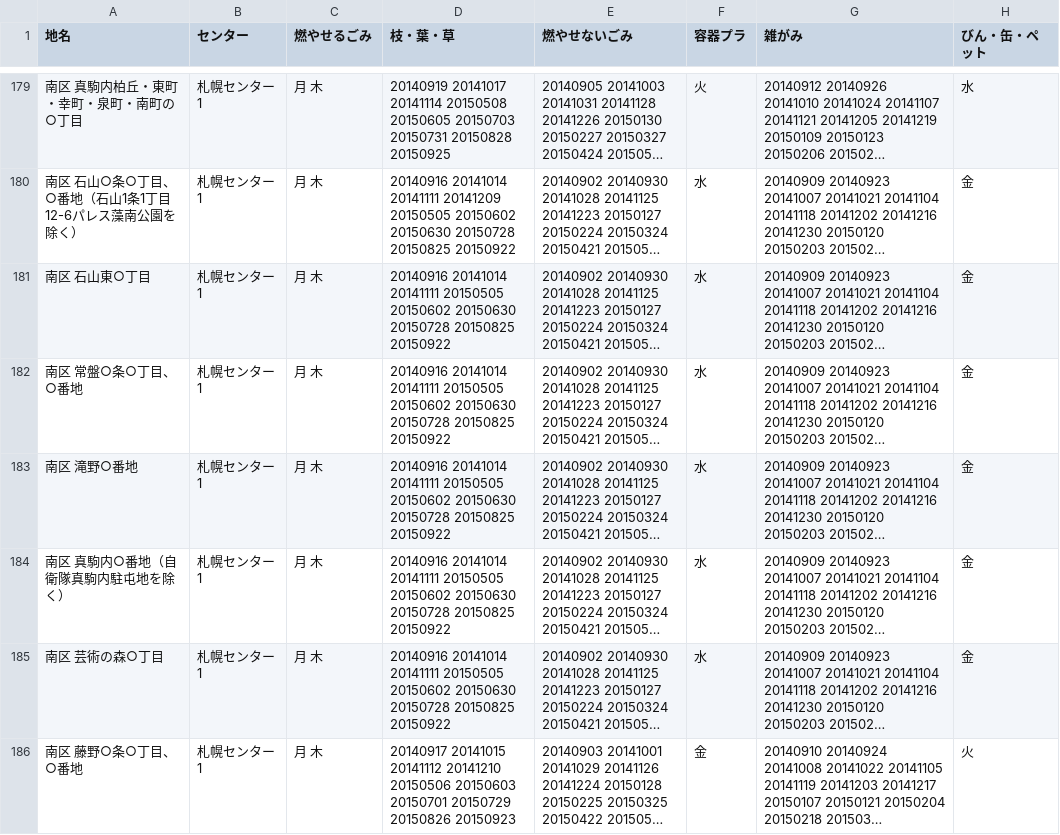
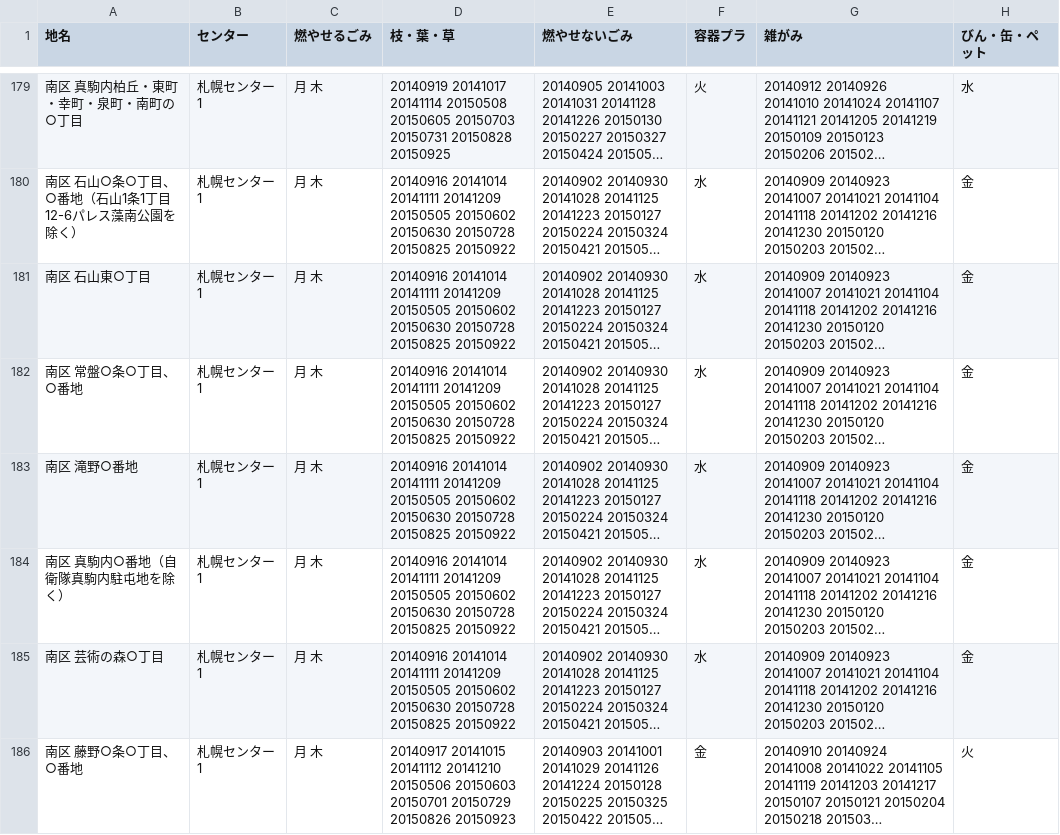
Before and after one commit to myokoym/5374, a CSV file: data/area_days.csv, drawn as a sheet; only a part is shown, gaps mark what is left out; long unchanged cells end in …; the diff covers the shown part only; the diff names each change by its address in the sheet, - before the commit and + after, or states it on an @@ line.

Commit message:
南区の枝葉データ12月分未反映を修正

```diff
--- a/data/area_days.csv
+++ b/data/area_days.csv
-D181:D185 (枝・葉・草): …20141014 20141111 20150505 20150602…
+D181:D185 (枝・葉・草): …20141014 20141111 20141209 20150505 20150602…
```
Also changed, not shown: 16 edited cells elsewhere in this file.
